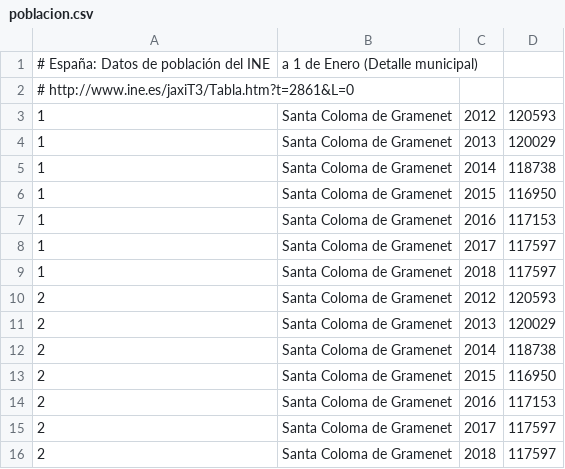
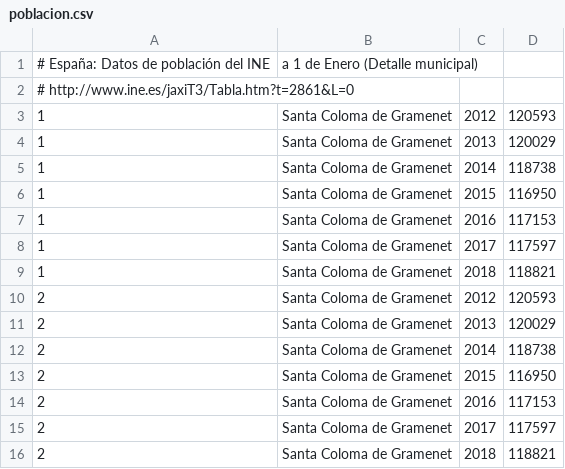
Before and after one commit to civio/presupuesto-santacoloma, a CSV file: data/poblacion.csv, drawn as a sheet.

```diff
--- a/data/poblacion.csv
+++ b/data/poblacion.csv
@@ -8,3 +8,3 @@
 1,"Santa Coloma de Gramenet",2017,117597
-1,"Santa Coloma de Gramenet",2018,117597
+1,"Santa Coloma de Gramenet",2018,118821
 2,"Santa Coloma de Gramenet",2012,120593
@@ -15,2 +15,2 @@
 2,"Santa Coloma de Gramenet",2017,117597
-2,"Santa Coloma de Gramenet",2018,117597
+2,"Santa Coloma de Gramenet",2018,118821
```
Also changed, not shown: data/inflacion.csv.
